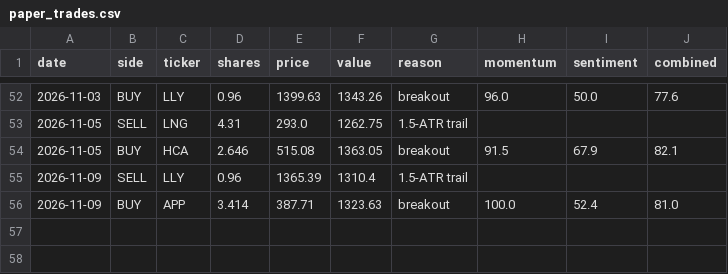
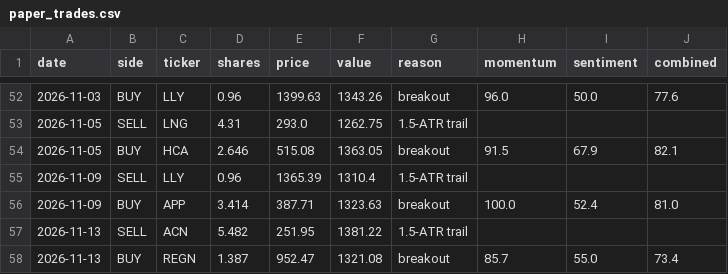
Before and after one commit to HYC1102/Stock_trading_agent, a CSV file: data/paper_trades.csv, drawn as a sheet; only a part is shown, gaps mark what is left out; the diff names each change by its address in the sheet, - before the commit and + after, or states it on an @@ line.

```diff
--- a/data/paper_trades.csv
+++ b/data/paper_trades.csv
+row 57: 2026-11-13 | SELL | ACN | 5.482 | 251.95 | 1381.22 | 1.5-ATR trail
+row 58: 2026-11-13 | BUY | REGN | 1.387 | 952.47 | 1321.08 | breakout | 85.7 | 55.0 | 73.4
```
Also changed, not shown: data/paper_equity.csv, 1 other file.
